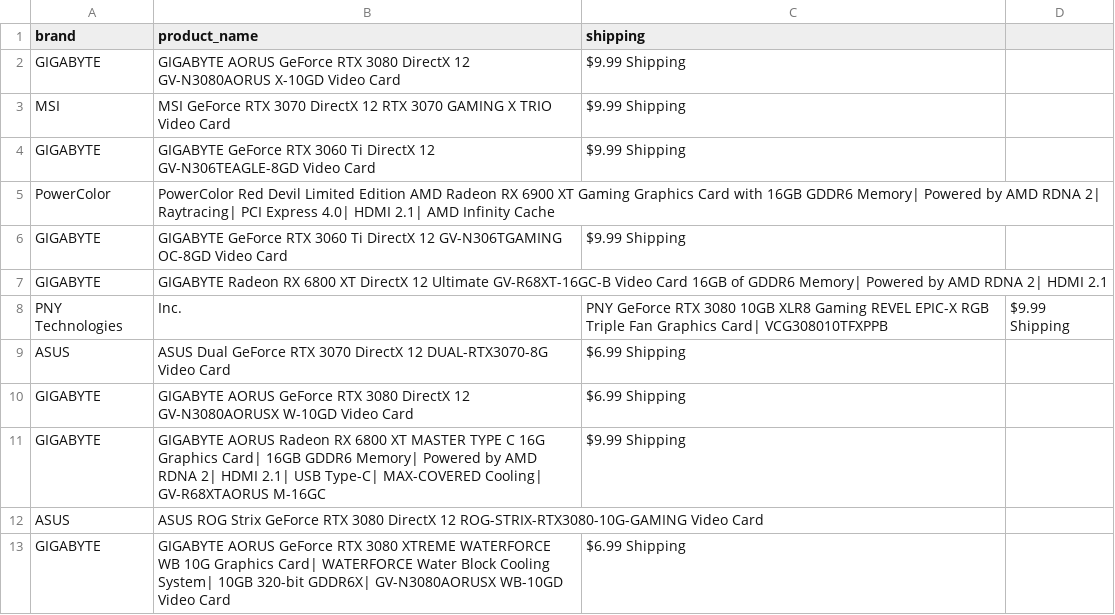
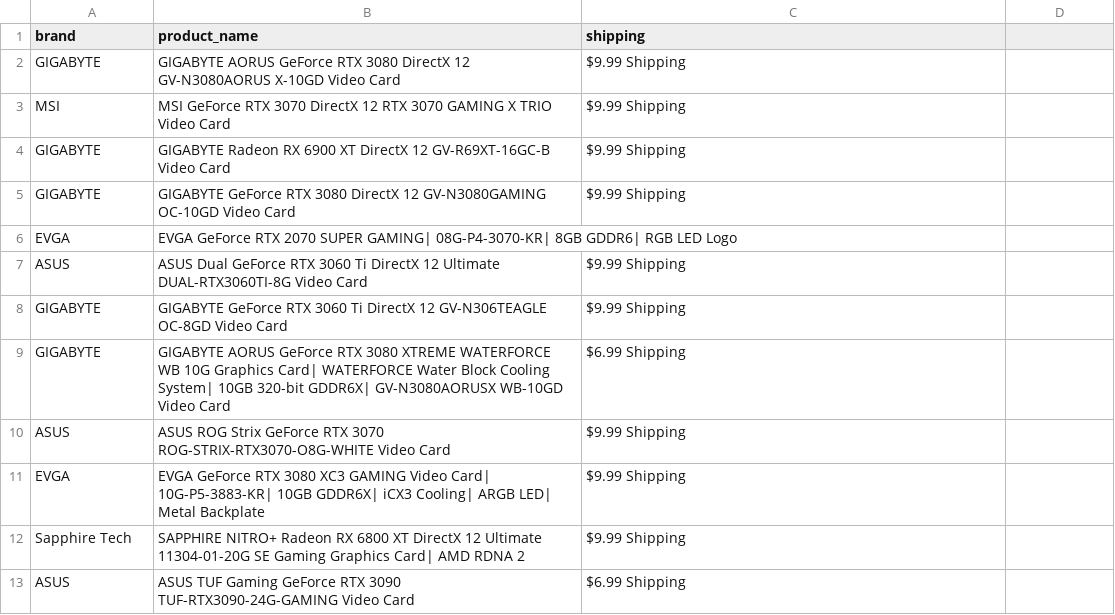
Before and after one commit to edwsqa/Crawler, a CSV file: files/products2.csv, drawn as a sheet.

```diff
--- a/files/products2.csv
+++ b/files/products2.csv
@@ -3,11 +3,11 @@ GIGABYTE,GIGABYTE AORUS GeForce RTX 3080 DirectX 12 GV-N3080AORUS X-10GD Video C
 MSI,MSI GeForce RTX 3070 DirectX 12 RTX 3070 GAMING X TRIO Video Card,$9.99 Shipping
-GIGABYTE,GIGABYTE GeForce RTX 3060 Ti DirectX 12 GV-N306TEAGLE-8GD Video Card,$9.99 Shipping
-PowerColor,PowerColor Red Devil Limited Edition AMD Radeon RX 6900 XT Gaming Graphics Card with 16GB GDDR6 Memory| Powered by AMD RDNA 2| Raytracing| PCI Express 4.0| HDMI 2.1| AMD Infinity Cache,
-GIGABYTE,GIGABYTE GeForce RTX 3060 Ti DirectX 12 GV-N306TGAMING OC-8GD Video Card,$9.99 Shipping
-GIGABYTE,GIGABYTE Radeon RX 6800 XT DirectX 12 Ultimate GV-R68XT-16GC-B Video Card 16GB of GDDR6 Memory| Powered by AMD RDNA 2| HDMI 2.1,
-PNY Technologies, Inc.,PNY GeForce RTX 3080 10GB XLR8 Gaming REVEL EPIC-X RGB Triple Fan Graphics Card| VCG308010TFXPPB,$9.99 Shipping
-ASUS,ASUS Dual GeForce RTX 3070 DirectX 12 DUAL-RTX3070-8G Video Card,$6.99 Shipping
-GIGABYTE,GIGABYTE AORUS GeForce RTX 3080 DirectX 12 GV-N3080AORUSX W-10GD Video Card,$6.99 Shipping
-GIGABYTE,GIGABYTE AORUS Radeon RX 6800 XT MASTER TYPE C 16G Graphics Card| 16GB GDDR6 Memory| Powered by AMD RDNA 2| HDMI 2.1| USB Type-C| MAX-COVERED Cooling| GV-R68XTAORUS M-16GC,$9.99 Shipping
-ASUS,ASUS ROG Strix GeForce RTX 3080 DirectX 12 ROG-STRIX-RTX3080-10G-GAMING Video Card,
+GIGABYTE,GIGABYTE Radeon RX 6900 XT DirectX 12 GV-R69XT-16GC-B Video Card,$9.99 Shipping
+GIGABYTE,GIGABYTE GeForce RTX 3080 DirectX 12 GV-N3080GAMING OC-10GD Video Card,$9.99 Shipping
+EVGA,EVGA GeForce RTX 2070 SUPER GAMING| 08G-P4-3070-KR| 8GB GDDR6| RGB LED Logo,
+ASUS,ASUS Dual GeForce RTX 3060 Ti DirectX 12 Ultimate DUAL-RTX3060TI-8G Video Card,$9.99 Shipping
+GIGABYTE,GIGABYTE GeForce RTX 3060 Ti DirectX 12 GV-N306TEAGLE OC-8GD Video Card,$9.99 Shipping
 GIGABYTE,GIGABYTE AORUS GeForce RTX 3080 XTREME WATERFORCE WB 10G Graphics Card| WATERFORCE Water Block Cooling System| 10GB 320-bit GDDR6X| GV-N3080AORUSX WB-10GD Video Card,$6.99 Shipping
+ASUS,ASUS ROG Strix GeForce RTX 3070 ROG-STRIX-RTX3070-O8G-WHITE Video Card,$9.99 Shipping
+EVGA,EVGA GeForce RTX 3080 XC3 GAMING Video Card| 10G-P5-3883-KR| 10GB GDDR6X| iCX3 Cooling| ARGB LED| Metal Backplate,$9.99 Shipping
+Sapphire Tech,SAPPHIRE NITRO+ Radeon RX 6800 XT DirectX 12 Ultimate 11304-01-20G SE Gaming Graphics Card| AMD RDNA 2,$9.99 Shipping
+ASUS,ASUS TUF Gaming GeForce RTX 3090 TUF-RTX3090-24G-GAMING Video Card,$6.99 Shipping
```
Also changed, not shown: 1 other file.
